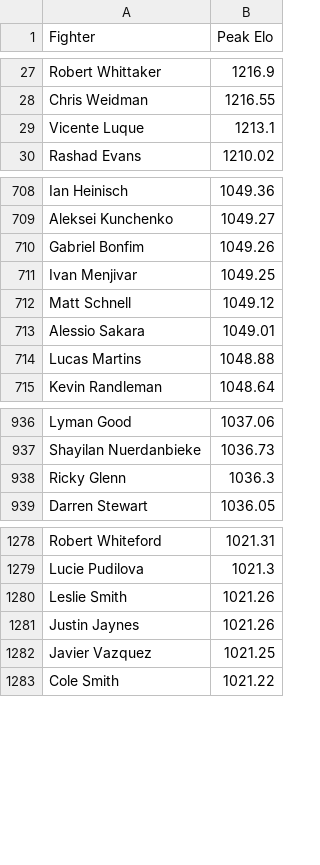
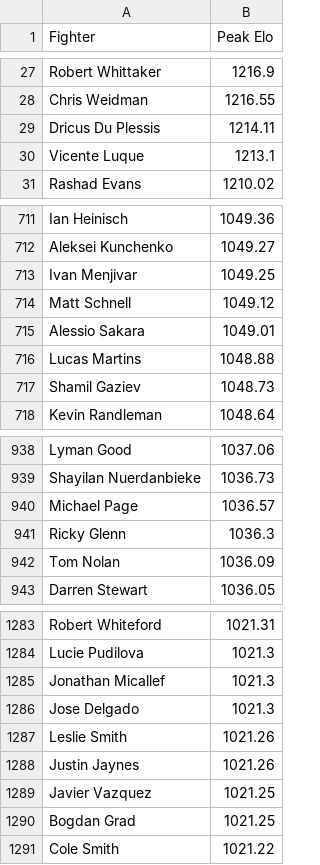
Before and after one commit to NBAtrev/UFC-Elo-Engine, a CSV file: k_adjust_fighter_peak_elo.csv, drawn as a sheet; only a part is shown, gaps mark what is left out; removed rows and columns are numbered as before the commit, all else as after; the diff covers the shown part only; the diff names each change by its address in the sheet, - before the commit and + after, or states it on an @@ line.

```diff
--- a/k_adjust_fighter_peak_elo.csv
+++ b/k_adjust_fighter_peak_elo.csv
+row 29: Dricus Du Plessis | 1214.11
-row 710: Gabriel Bonfim | 1049.26
+row 717: Shamil Gaziev | 1048.73
+row 940: Michael Page | 1036.57
+row 942: Tom Nolan | 1036.09
+row 1285: Jonathan Micallef | 1021.3
+row 1286: Jose Delgado | 1021.3
+row 1290: Bogdan Grad | 1021.25
```
Also changed, not shown: 20 added rows and 17 removed rows elsewhere in this file, k_factor_adjust_current.csv.
